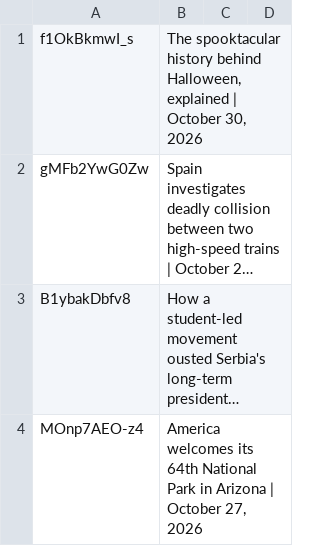
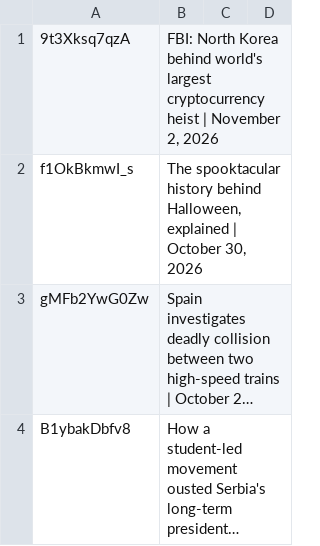
Before and after one commit to epis-mintsite/cnn10-exam-daily, a TSV file: data/video-pool.tsv, drawn as a sheet; only a part is shown; the shorter side is filled out with more unchanged rows; long unchanged cells end in ….

```diff
--- a/data/video-pool.tsv
+++ b/data/video-pool.tsv
@@ -1 +1,2 @@
+9t3Xksq7qzA	FBI: North Korea behind world's largest cryptocurrency heist | November 2, 2026
 f1OkBkmwI_s	The spooktacular history behind Halloween, explained | October 30, 2026
```
Also changed, not shown: 1 other file.
